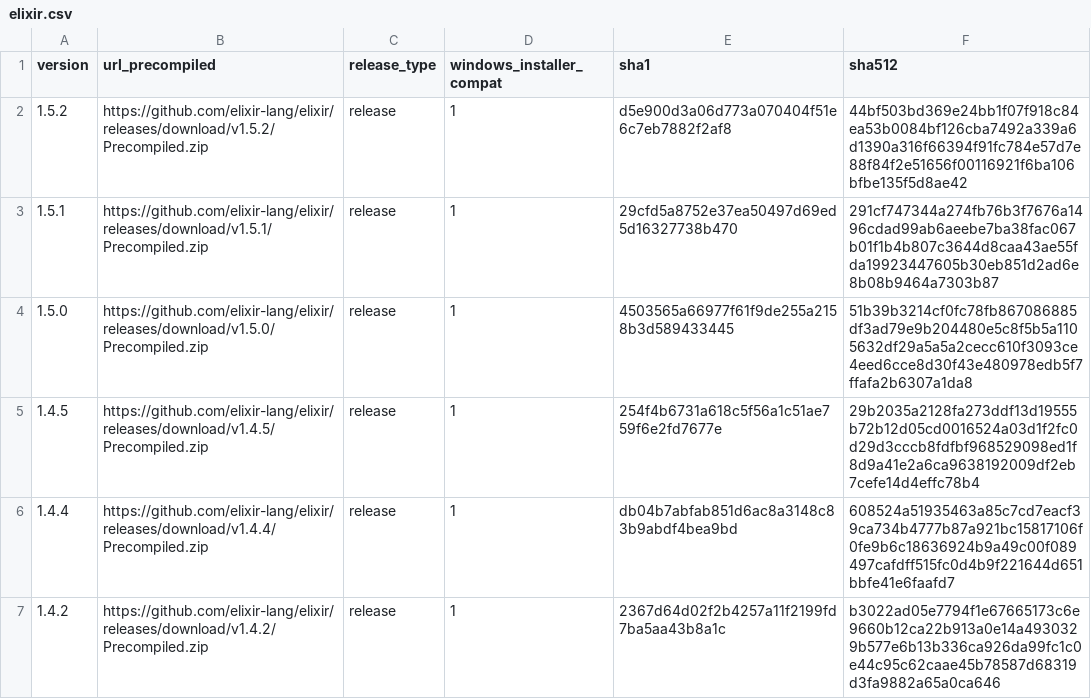
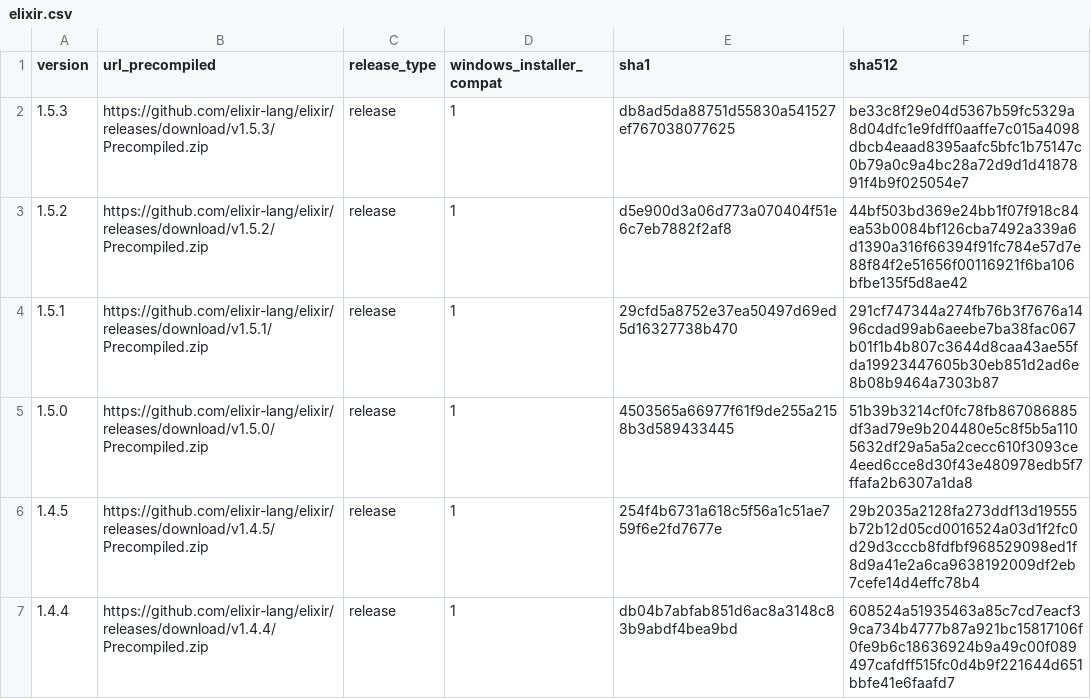
Before and after one commit to elixir-lang/elixir-lang.github.com, a CSV file: elixir.csv, drawn as a sheet; only a part is shown; the shorter side is filled out with more unchanged rows.

Commit message:
Update Erlang and Elixir versions

```diff
--- a/elixir.csv
+++ b/elixir.csv
@@ -1,2 +1,3 @@
 version,url_precompiled,release_type,windows_installer_compat,sha1,sha512
+1.5.3,https://github.com/elixir-lang/elixir/releases/download/v1.5.3/Precompiled.zip,release,1,db8ad5da88751d55830a541527ef767038077625,be33c8f29e04d5367b59fc5329a8d04dfc1e9fdff0aaffe7c015a4098dbcb4eaad8395aafc5bfc1b75147c0b79a0c9a4bc28a72d9d1d4187891f4b9f025054e7
 1.5.2,https://github.com/elixir-lang/elixir/releases/download/v1.5.2/Precompiled.zip,release,1,d5e900d3a06d773a070404f51e6c7eb7882f2af8,44bf503bd369e24bb1f07f918c84ea53b0084bf126cba7492a339a6d1390a316f66394f91fc784e57d7e88f84f2e51656f00116921f6ba106bfbe135f5d8ae42
```
Also changed, not shown: erlang.csv, 1 other file.
